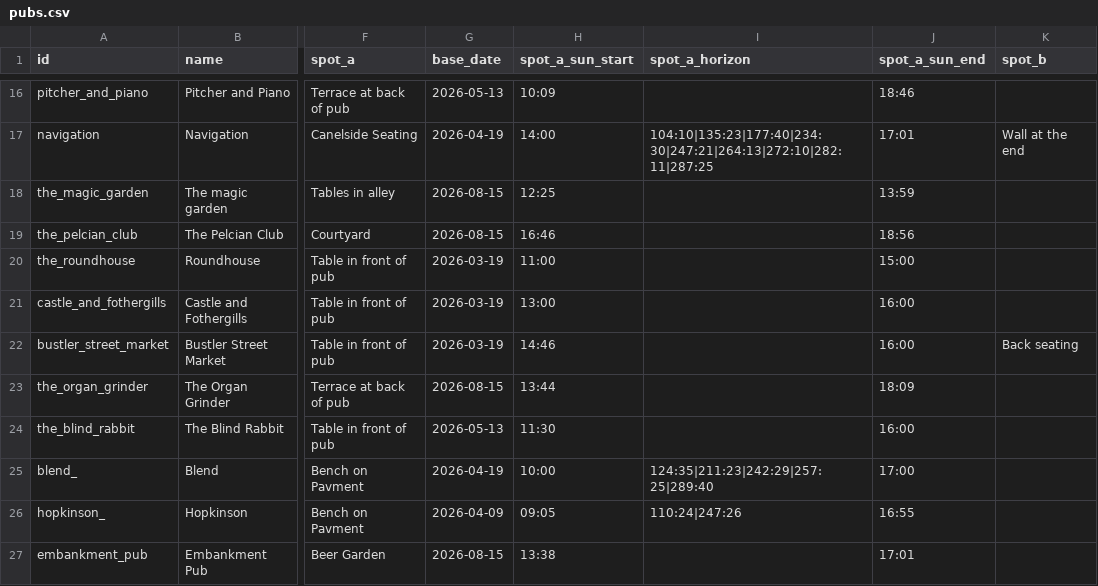
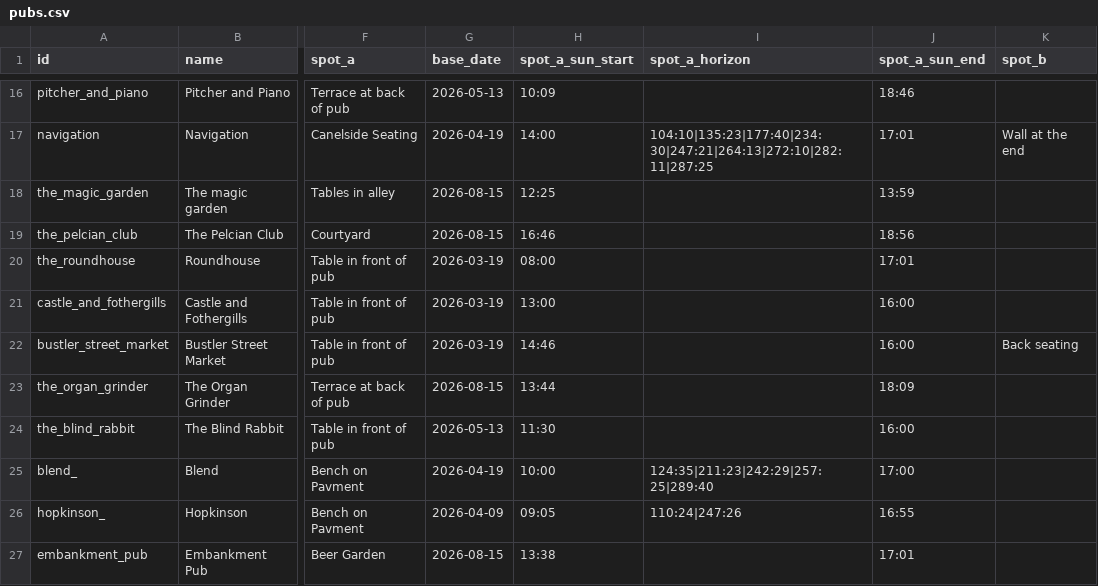
Before and after one commit to shawn845/DrinkingintheSun, a CSV file: app/public/data/pubs.csv, drawn as a sheet; only a part is shown, gaps mark what is left out; the diff names each change by its address in the sheet, - before the commit and + after, or states it on an @@ line.

Commit message:
Update pubs/routes via admin tool

```diff
--- a/app/public/data/pubs.csv
+++ b/app/public/data/pubs.csv
-H20 (spot_a_sun_start): 11:00
+H20 (spot_a_sun_start): 08:00
-J20 (spot_a_sun_end): 15:00
+J20 (spot_a_sun_end): 17:01
```
